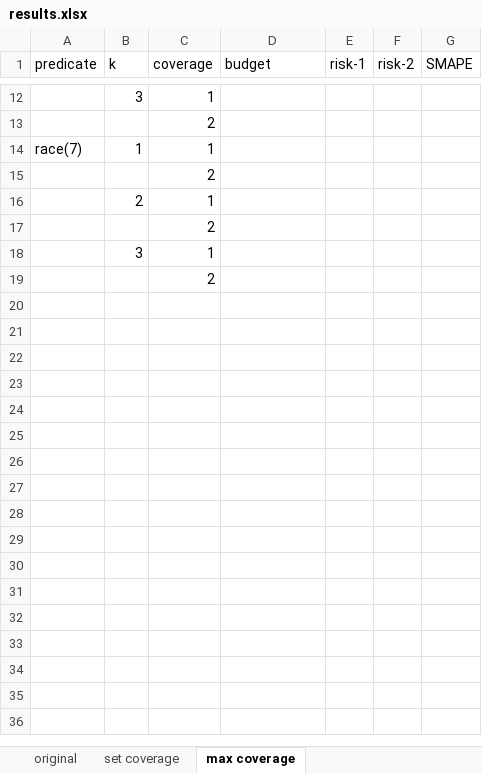
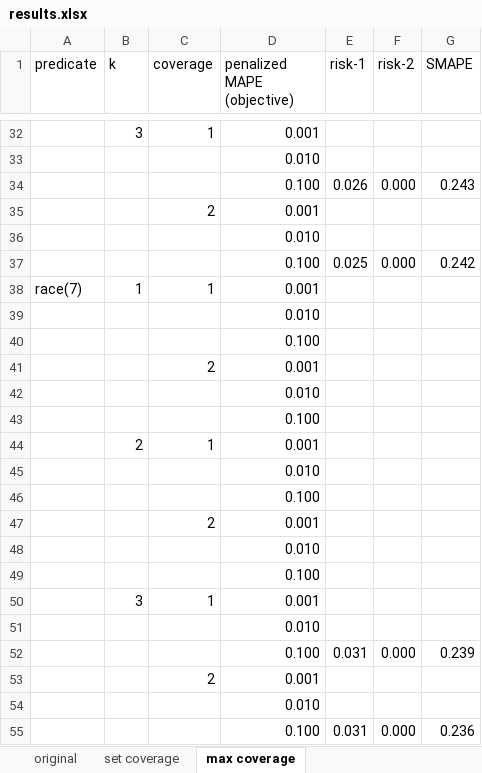
Before and after one commit to linyuehzzz/privacy-framework, an Excel workbook: results.xlsx, sheet max coverage, drawn as a sheet; only a part is shown, gaps mark what is left out; values as stored, in another font and other column widths than the file's, no borders; table styles not drawn; removed rows and columns are numbered as before the commit, all else as after; the diff covers the shown part only; the diff names each change by its address in the sheet, - before the commit and + after, or states it on an @@ line.

```diff
--- a/results.xlsx (sheet max coverage)
+++ b/results.xlsx (sheet max coverage)
-D1: budget
+D1: penalized MAPE (objective)
-D32 (penalized MAPE (objective)): (empty)
+D32 (penalized MAPE (objective)): 0.001
-row 13:  |  | 2
+row 33:  |  |  | 0.010
+row 34:  |  |  | 0.100 | 0.026 | 0.000 | 0.243
+row 35:  |  | 2 | 0.001
+row 36:  |  |  | 0.010
+row 37:  |  |  | 0.100 | 0.025 | 0.000 | 0.242
-D38 (penalized MAPE (objective)): (empty)
+D38 (penalized MAPE (objective)): 0.001
-row 15:  |  | 2
+row 39:  |  |  | 0.010
+row 40:  |  |  | 0.100
+row 41:  |  | 2 | 0.001
+row 42:  |  |  | 0.010
+row 43:  |  |  | 0.100
-D44 (penalized MAPE (objective)): (empty)
+D44 (penalized MAPE (objective)): 0.001
-row 17:  |  | 2
+row 45:  |  |  | 0.010
+row 46:  |  |  | 0.100
+row 47:  |  | 2 | 0.001
+row 48:  |  |  | 0.010
+row 49:  |  |  | 0.100
-D50 (penalized MAPE (objective)): (empty)
+D50 (penalized MAPE (objective)): 0.001
-row 19:  |  | 2
+row 51:  |  |  | 0.010
+row 52:  |  |  | 0.100 | 0.031 | 0.000 | 0.239
+row 53:  |  | 2 | 0.001
+row 54:  |  |  | 0.010
+row 55:  |  |  | 0.100 | 0.031 | 0.000 | 0.236
```
Also changed, not shown: 25 added rows, 5 removed rows and 5 edited cells elsewhere in this sheet, sheet original, sheet set coverage, 5 other files.
